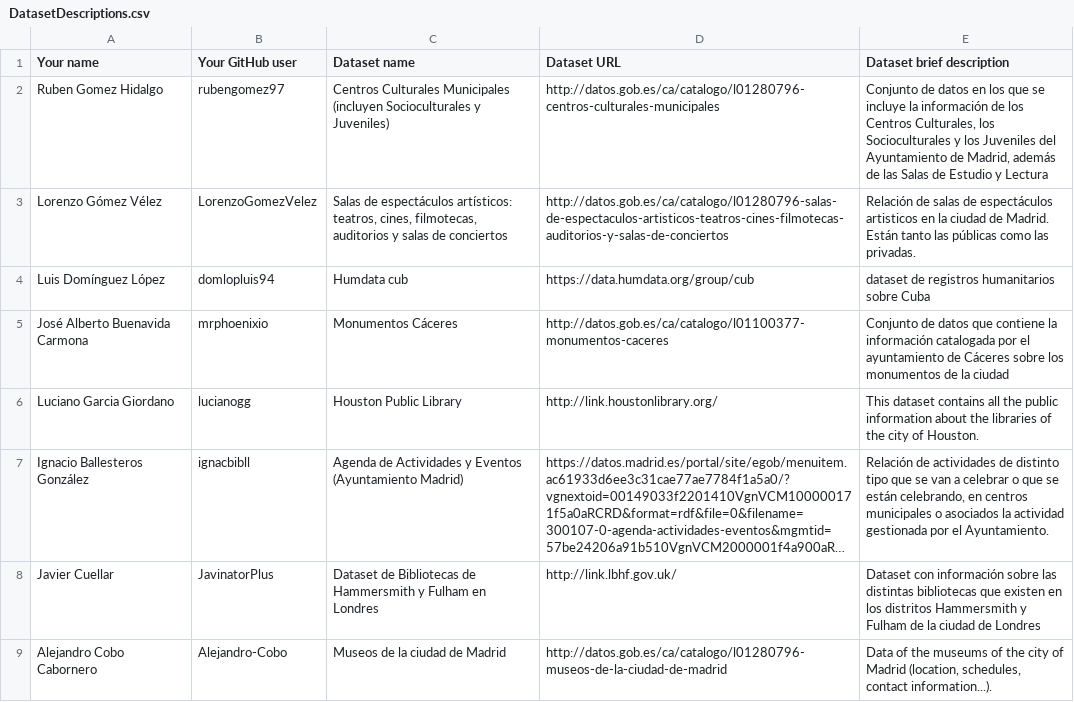
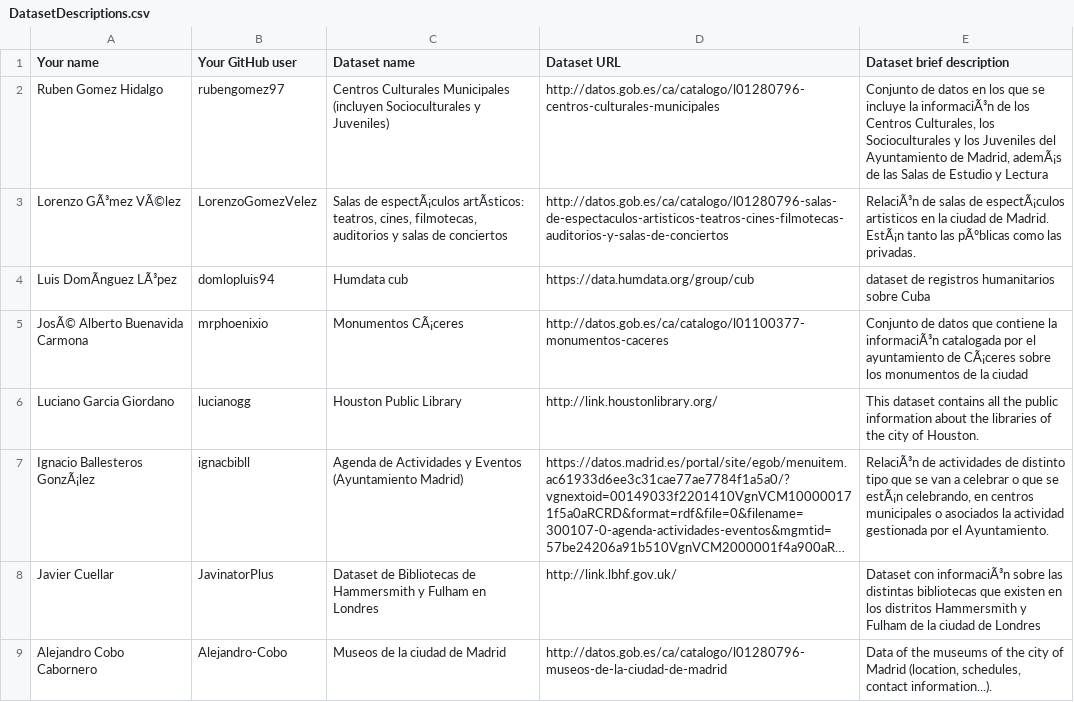
Before and after one commit to tmiranda1994/Curso2018-2019, a CSV file: Assignment1/DatasetDescriptions.csv, drawn as a sheet; only a part is shown; long unchanged cells end in …; the diff covers the shown part only; the diff names each change by its address in the sheet, - before the commit and + after, or states it on an @@ line.

Commit message:
second commit

```diff
--- a/Assignment1/DatasetDescriptions.csv
+++ b/Assignment1/DatasetDescriptions.csv
-E2 (Dataset brief description): …incluye la información de los Centros Culturales, los Socioculturales y los Juveniles del Ayuntamiento de Madrid, además de las…
+E2 (Dataset brief description): …incluye la informaciÃ³n de los Centros Culturales, los Socioculturales y los Juveniles del Ayuntamiento de Madrid, ademÃ¡s de las…
-A3 (Your name): Lorenzo Gómez Vélez
+A3 (Your name): Lorenzo GÃ³mez VÃ©lez
-C3 (Dataset name): Salas de espectáculos artísticos: teatros, cines,…
+C3 (Dataset name): Salas de espectÃ¡culos artÃsticos: teatros, cines,…
-E3 (Dataset brief description): Relación de salas de espectáculos artisticos en la ciudad de Madrid. Están tanto las públicas como las…
+E3 (Dataset brief description): RelaciÃ³n de salas de espectÃ¡culos artisticos en la ciudad de Madrid. EstÃ¡n tanto las pÃºblicas como las…
-A4 (Your name): Luis Domínguez López
+A4 (Your name): Luis DomÃnguez LÃ³pez
-A5 (Your name): José Alberto Buenavida Carmona
+A5 (Your name): JosÃ© Alberto Buenavida Carmona
-C5 (Dataset name): Monumentos Cáceres
+C5 (Dataset name): Monumentos CÃ¡ceres
-E5 (Dataset brief description): …contiene la información catalogada por el ayuntamiento de Cáceres sobre los…
+E5 (Dataset brief description): …contiene la informaciÃ³n catalogada por el ayuntamiento de CÃ¡ceres sobre los…
-A7 (Your name): Ignacio Ballesteros González
+A7 (Your name): Ignacio Ballesteros GonzÃ¡lez
-E7 (Dataset brief description): Relación de actividades de distinto tipo que se van a celebrar o que se están celebrando, en…
+E7 (Dataset brief description): RelaciÃ³n de actividades de distinto tipo que se van a celebrar o que se estÃ¡n celebrando, en…
-E8 (Dataset brief description): Dataset con información sobre las…
+E8 (Dataset brief description): Dataset con informaciÃ³n sobre las…
```
Also changed, not shown: 12 edited cells elsewhere in this file.
